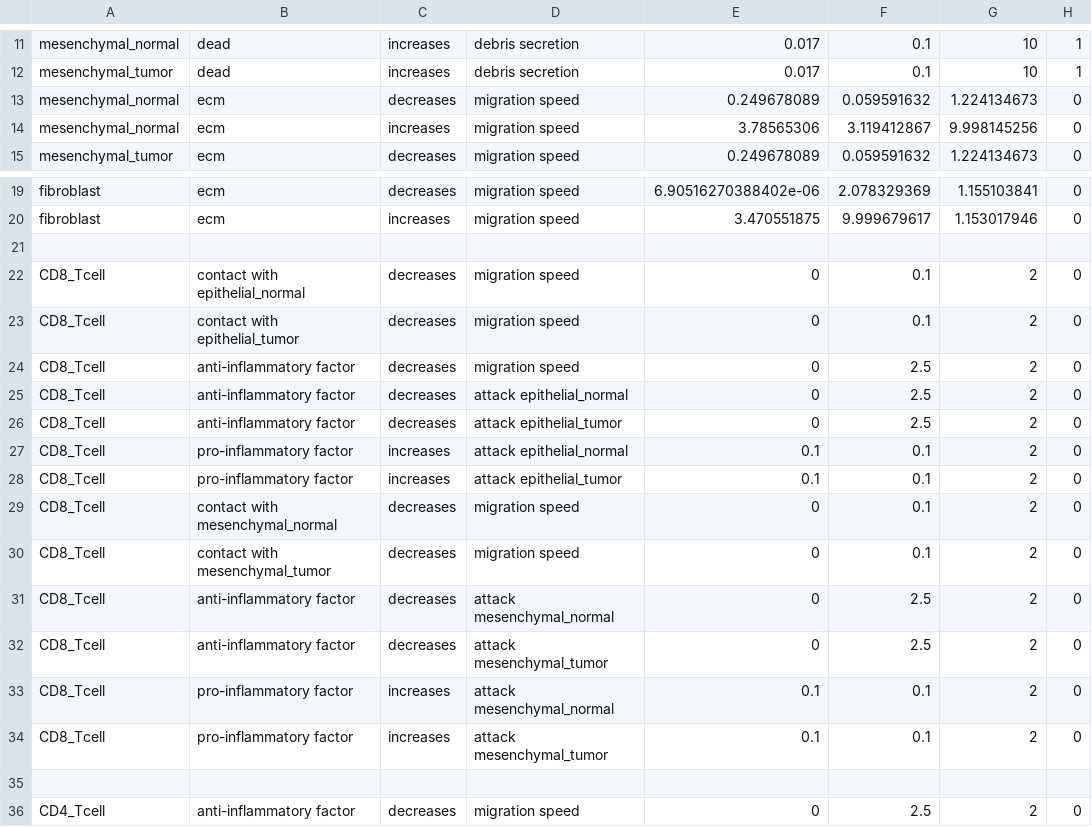
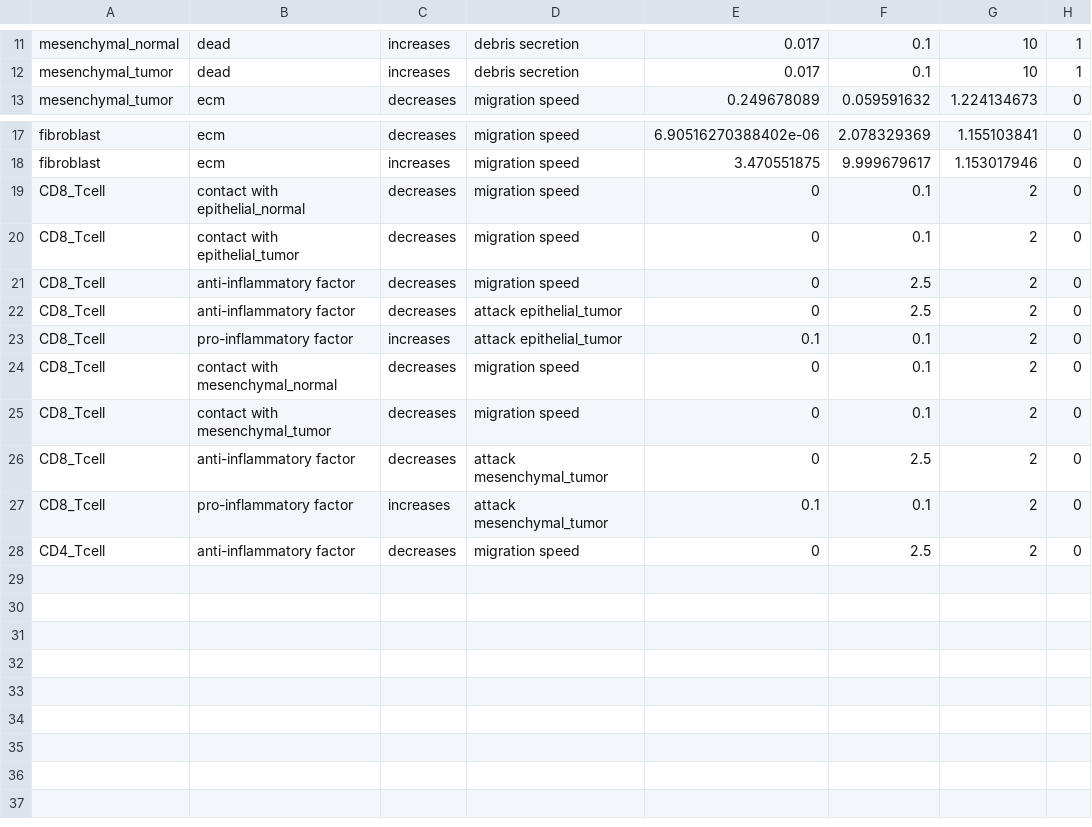
Before and after one commit to Ella-Longman/grammar_samples, a CSV file: user_projects/epi_caf_antigen_presentation/config/cell_rules.csv, drawn as a sheet; only a part is shown, gaps mark what is left out.

Commit message:
deleted rules

```diff
--- a/user_projects/epi_caf_antigen_presentation/config/cell_rules.csv
+++ b/user_projects/epi_caf_antigen_presentation/config/cell_rules.csv
@@ -12,4 +12,2 @@ mesenchymal_normal,dead,increases,debris secretion,0.017,0.1,10,1
 mesenchymal_tumor,dead,increases,debris secretion,0.017,0.1,10,1
-mesenchymal_normal,ecm,decreases,migration speed,0.249678089,0.059591632,1.224134673,0
-mesenchymal_normal,ecm,increases,migration speed,3.78565306,3.119412867,9.998145256,0
 mesenchymal_tumor,ecm,decreases,migration speed,0.249678089,0.059591632,1.224134673,0
@@ -20,3 +18,2 @@ fibroblast,ecm,decreases,migration speed,6.90516270388402e-06,2.078329369,1.1551
 fibroblast,ecm,increases,migration speed,3.470551875,9.999679617,1.153017946,0
-
 CD8_Tcell,contact with epithelial_normal,decreases,migration speed,0,0.1,2,0
@@ -24,5 +21,3 @@ CD8_Tcell,contact with epithelial_tumor,decreases,migration speed,0,0.1,2,0
 CD8_Tcell,anti-inflammatory factor,decreases,migration speed,0,2.5,2,0
-CD8_Tcell,anti-inflammatory factor,decreases,attack epithelial_normal,0,2.5,2,0
 CD8_Tcell,anti-inflammatory factor,decreases,attack epithelial_tumor,0,2.5,2,0
-CD8_Tcell,pro-inflammatory factor,increases,attack epithelial_normal,0.1,0.1,2,0
 CD8_Tcell,pro-inflammatory factor,increases,attack epithelial_tumor,0.1,0.1,2,0
@@ -30,7 +25,4 @@ CD8_Tcell,contact with mesenchymal_normal,decreases,migration speed,0,0.1,2,0
 CD8_Tcell,contact with mesenchymal_tumor,decreases,migration speed,0,0.1,2,0
-CD8_Tcell,anti-inflammatory factor,decreases,attack mesenchymal_normal,0,2.5,2,0
 CD8_Tcell,anti-inflammatory factor,decreases,attack mesenchymal_tumor,0,2.5,2,0
-CD8_Tcell,pro-inflammatory factor,increases,attack mesenchymal_normal,0.1,0.1,2,0
 CD8_Tcell,pro-inflammatory factor,increases,attack mesenchymal_tumor,0.1,0.1,2,0
-
 CD4_Tcell,anti-inflammatory factor,decreases,migration speed,0,2.5,2,0
```
Also changed, not shown: 1 other file.
